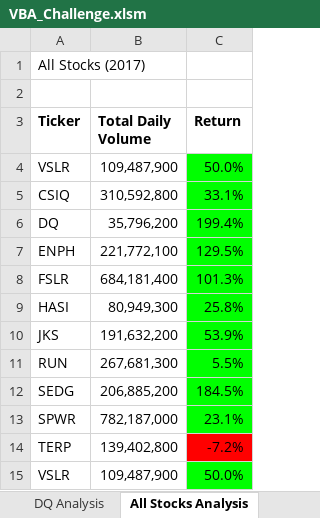
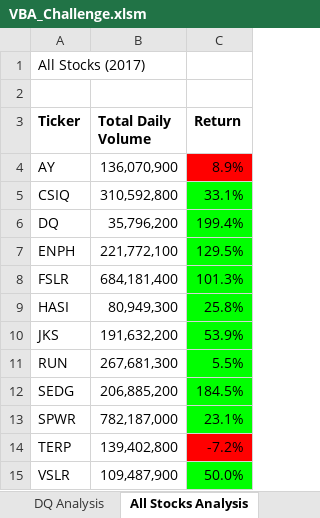
Before and after one commit to r3ginam/stock-analysis, an Excel workbook: VBA_Challenge.xlsm, sheet All Stocks Analysis, drawn as a sheet; values as stored, in another font and other column widths than the file's, no borders; charts and pictures not drawn; removed rows and columns are numbered as before the commit, all else as after; the diff names each change by its address in the sheet, - before the commit and + after, or states it on an @@ line.

```diff
--- a/VBA_Challenge.xlsm (sheet All Stocks Analysis)
+++ b/VBA_Challenge.xlsm (sheet All Stocks Analysis)
-row 4: VSLR | 109,487,900 | 50.0%
+row 4: AY | 136,070,900 | 8.9%
```
Also changed, not shown: 6 other files.
